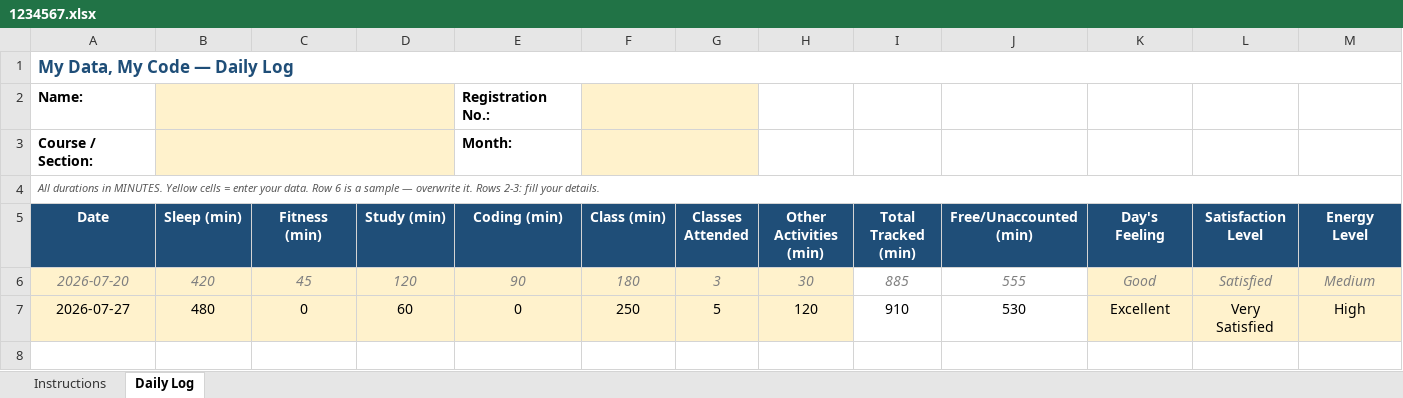
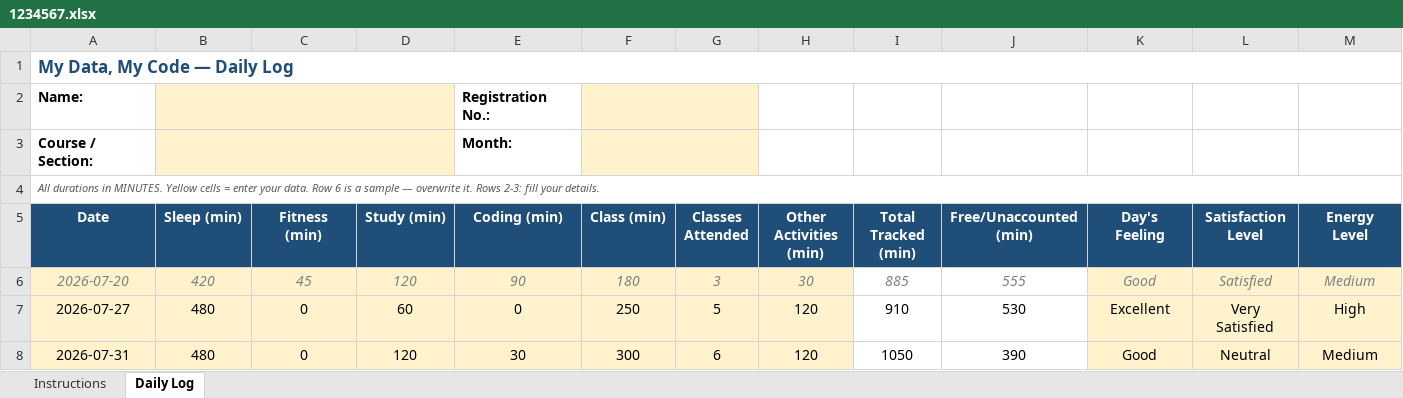
Before and after one commit to SGurjit-Singh/776, an Excel workbook: 1234567.xlsx, sheet Daily Log, drawn as a sheet; only a part is shown; values as stored, in another font and other column widths than the file's, no borders; conditional formats not drawn; rows hold the shown columns only; the diff names each change by its address in the sheet, - before the commit and + after, or states it on an @@ line.

Commit message:
Commited

```diff
--- a/1234567.xlsx (sheet Daily Log)
+++ b/1234567.xlsx (sheet Daily Log)
+row 8: 2026-07-31 | 480 | 0 | 120 | 30 | 300 | 6 | 120 | 1050 | 390 | Good | Neutral | Medium
```
